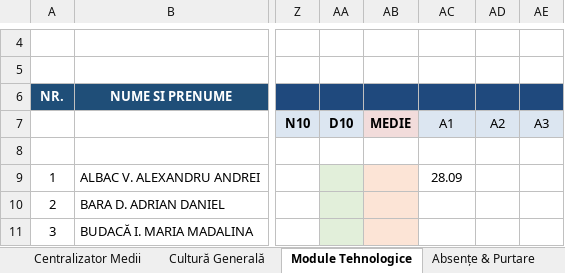
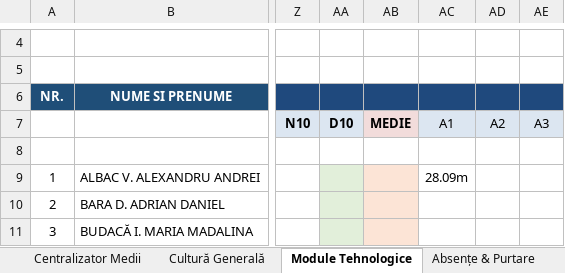
Before and after one commit to profudeconta-sketch/catalog-online, an Excel workbook: catalog_scolar_clasa_IX_TH_Turda-v15.xlsx, sheet Module Tehnologice, drawn as a sheet; only a part is shown, gaps mark what is left out; values as stored, in another font and other column widths than the file's, no borders; the diff names each change by its address in the sheet, - before the commit and + after, or states it on an @@ line.

```diff
--- a/catalog_scolar_clasa_IX_TH_Turda-v15.xlsx (sheet Module Tehnologice)
+++ b/catalog_scolar_clasa_IX_TH_Turda-v15.xlsx (sheet Module Tehnologice)
-AC9: 28.09
+AC9: 28.09m
```
Also changed, not shown: sheet Absențe & Purtare.
